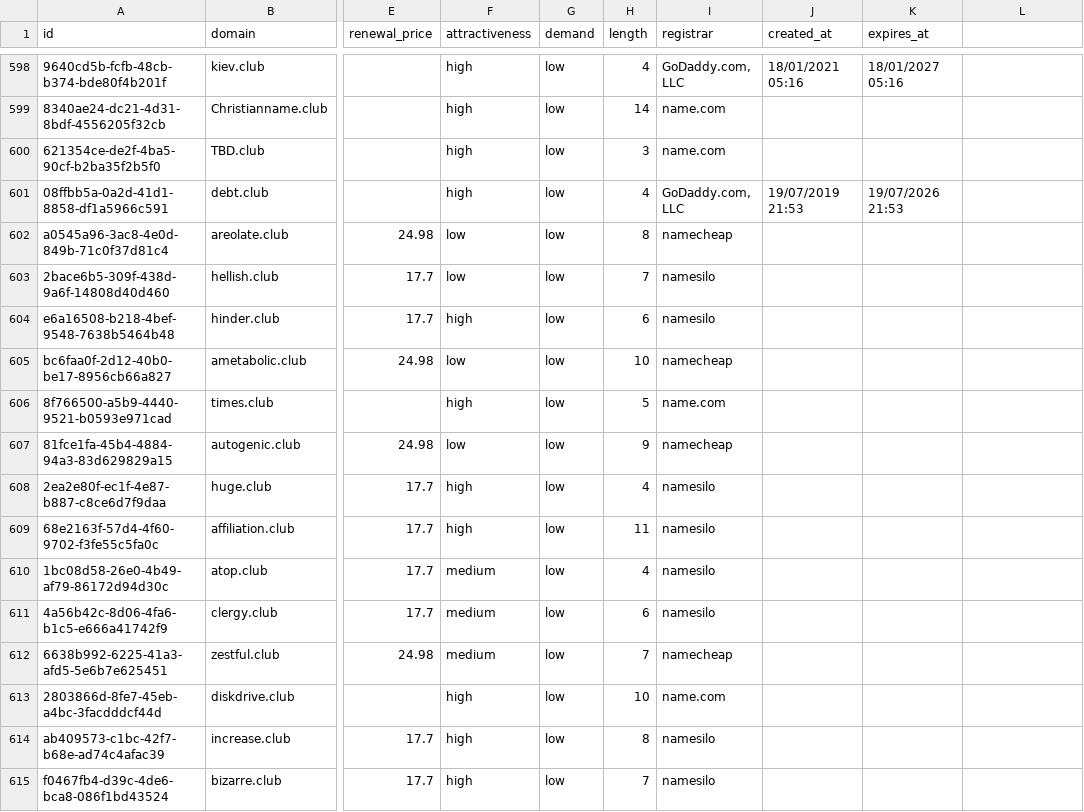
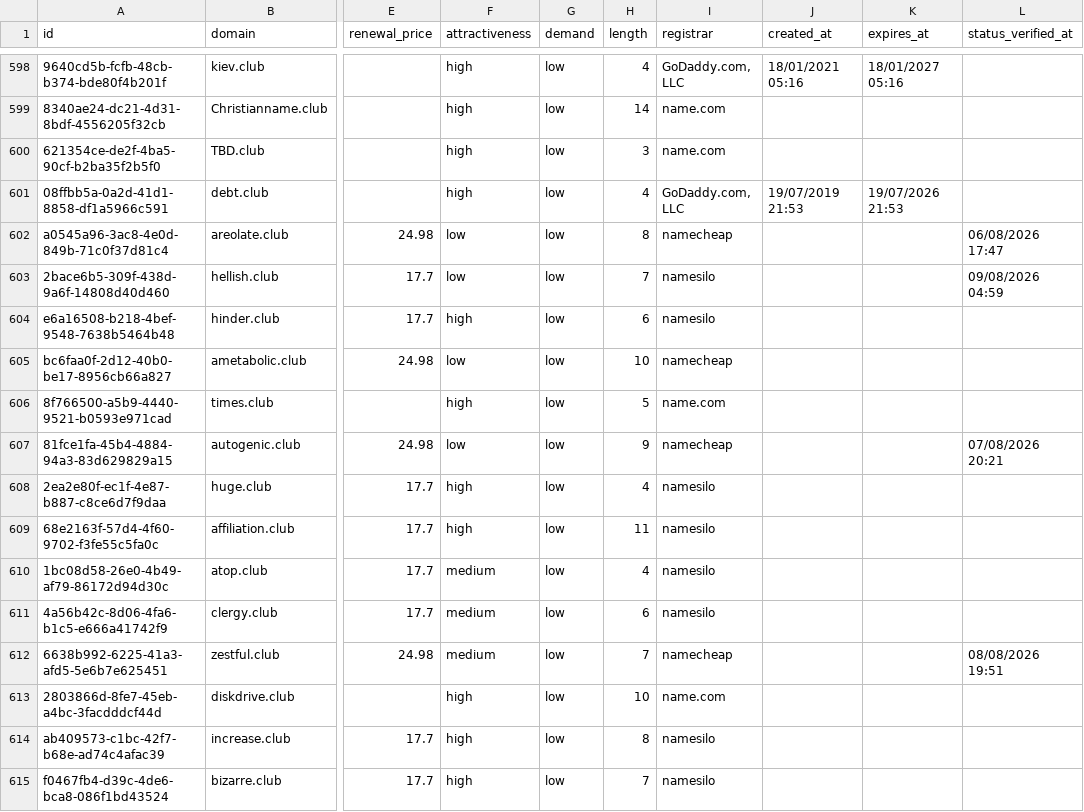
Before and after one commit to UniqueDomains/club-oneword-domains, a CSV file: club.csv, drawn as a sheet; only a part is shown, gaps mark what is left out; the diff covers the shown part only; the diff names each change by its address in the sheet, - before the commit and + after, or states it on an @@ line.

Commit message:
Domains update

```diff
--- a/club.csv
+++ b/club.csv
-L1: (empty)
+L1: status_verified_at
-L602 (status_verified_at): (empty)
+L602 (status_verified_at): 06/08/2026 17:47
-L603 (status_verified_at): (empty)
+L603 (status_verified_at): 09/08/2026 04:59
-L607 (status_verified_at): (empty)
+L607 (status_verified_at): 07/08/2026 20:21
-L612 (status_verified_at): (empty)
+L612 (status_verified_at): 08/08/2026 19:51
```
Also changed, not shown: 138 edited cells elsewhere in this file, 6 other files.
